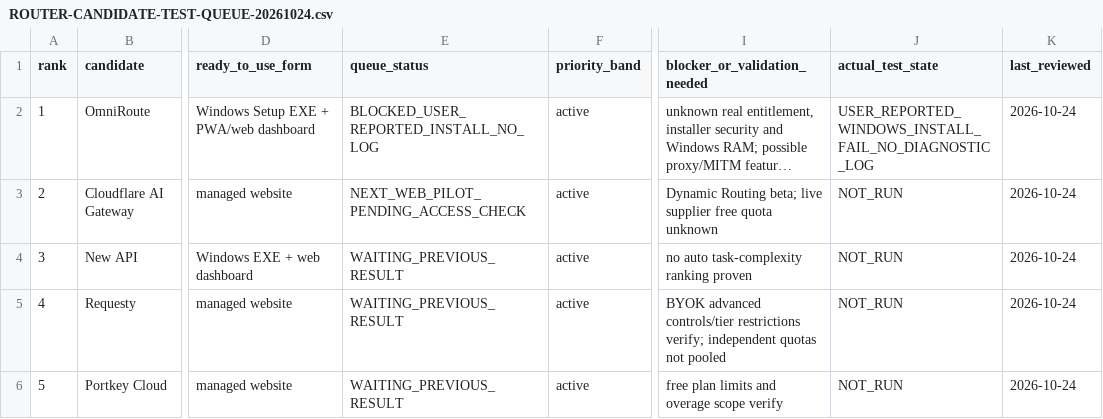
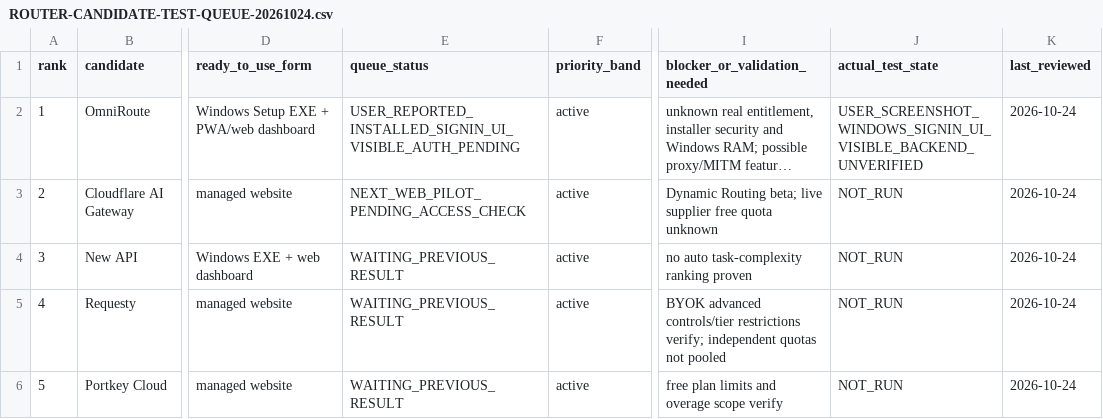
Before and after one commit to mohammadrezanabizadeh41-png/DJMRN-Intelligent-Assistant, a CSV file: 02-project-management/ROUTER-CANDIDATE-TEST-QUEUE-20261024.csv, drawn as a sheet; only a part is shown, gaps mark what is left out; long unchanged cells end in …; the diff names each change by its address in the sheet, - before the commit and + after, or states it on an @@ line.

Commit message:
routing queue: resume OmniRoute pilot after visible sign-in, preserve other candidates

```diff
--- a/02-project-management/ROUTER-CANDIDATE-TEST-QUEUE-20261024.csv
+++ b/02-project-management/ROUTER-CANDIDATE-TEST-QUEUE-20261024.csv
-E2 (queue_status): BLOCKED_USER_REPORTED_INSTALL_NO_LOG
+E2 (queue_status): USER_REPORTED_INSTALLED_SIGNIN_UI_VISIBLE_AUTH_PENDING
-J2 (actual_test_state): USER_REPORTED_WINDOWS_INSTALL_FAIL_NO_DIAGNOSTIC_LOG
+J2 (actual_test_state): USER_SCREENSHOT_WINDOWS_SIGNIN_UI_VISIBLE_BACKEND_UNVERIFIED
```
